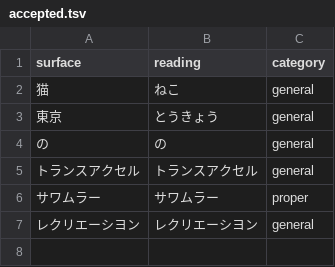
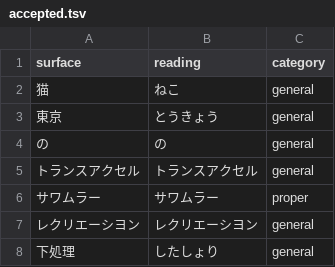
Before and after one commit to TheFiveBoxingWizardsJumpQuickly/CryptoBrella, a TSV file: components/wordquery/data/gold/accepted.tsv, drawn as a sheet; the diff names each change by its address in the sheet, - before the commit and + after, or states it on an @@ line.

```diff
--- a/components/wordquery/data/gold/accepted.tsv
+++ b/components/wordquery/data/gold/accepted.tsv
+row 8: 下処理 | したしょり | general
```
Also changed, not shown: 10 other files.
